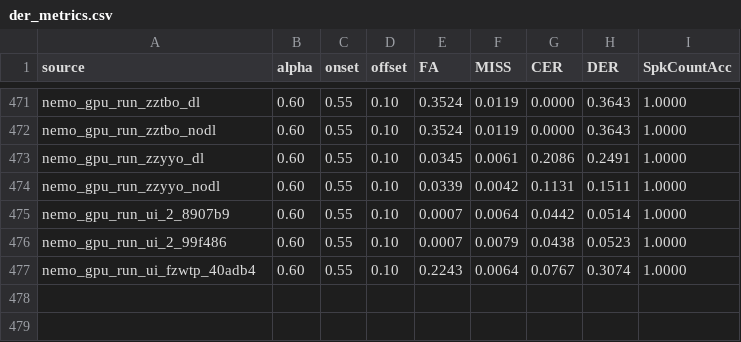
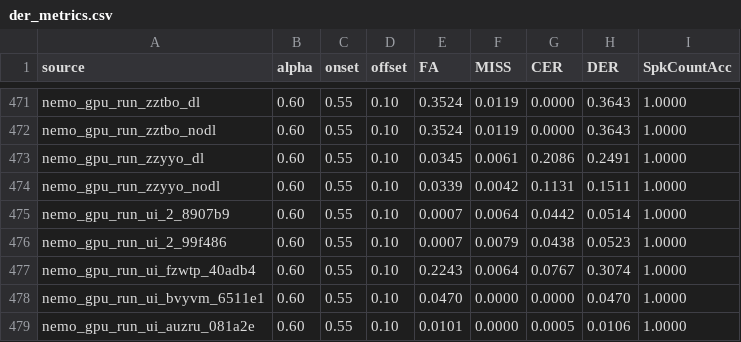
Before and after one commit to jth1097/Deep-learning-preproceng-pipelinssie-speaker-diarization-system, a CSV file: reports/der_metrics.csv, drawn as a sheet; only a part is shown, gaps mark what is left out; the diff names each change by its address in the sheet, - before the commit and + after, or states it on an @@ line.

```diff
--- a/reports/der_metrics.csv
+++ b/reports/der_metrics.csv
+row 478: nemo_gpu_run_ui_bvyvm_6511e1 | 0.60 | 0.55 | 0.10 | 0.0470 | 0.0000 | 0.0000 | 0.0470 | 1.0000
+row 479: nemo_gpu_run_ui_auzru_081a2e | 0.60 | 0.55 | 0.10 | 0.0101 | 0.0000 | 0.0005 | 0.0106 | 1.0000
```
Also changed, not shown: reports/label_summary.csv, 18 other files.
